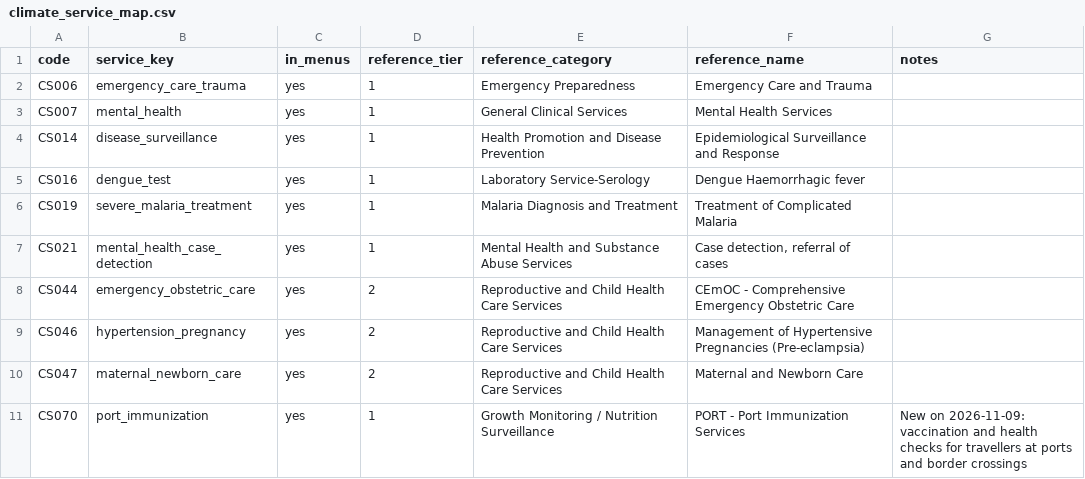
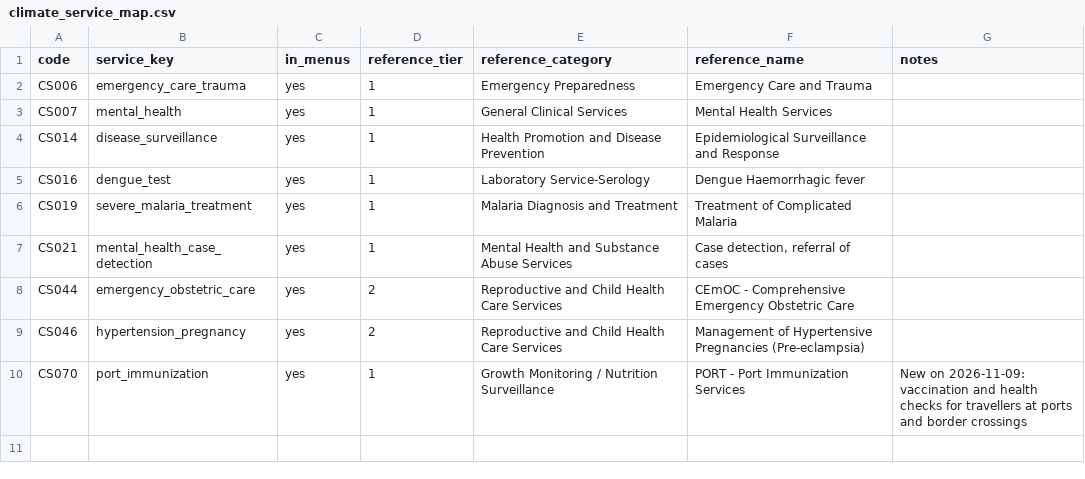
Before and after one commit to map-data-engineering/hscp-dt, a CSV file: builder/config/climate_service_map.csv, drawn as a sheet; the diff names each change by its address in the sheet, - before the commit and + after, or states it on an @@ line.

```diff
--- a/builder/config/climate_service_map.csv
+++ b/builder/config/climate_service_map.csv
-row 10: CS047 | maternal_newborn_care | yes | 2 | Reproductive and Child Health Care Services | Maternal and Newborn Care
```
Also changed, not shown: builder/config/climate_service_map_retired.csv.
